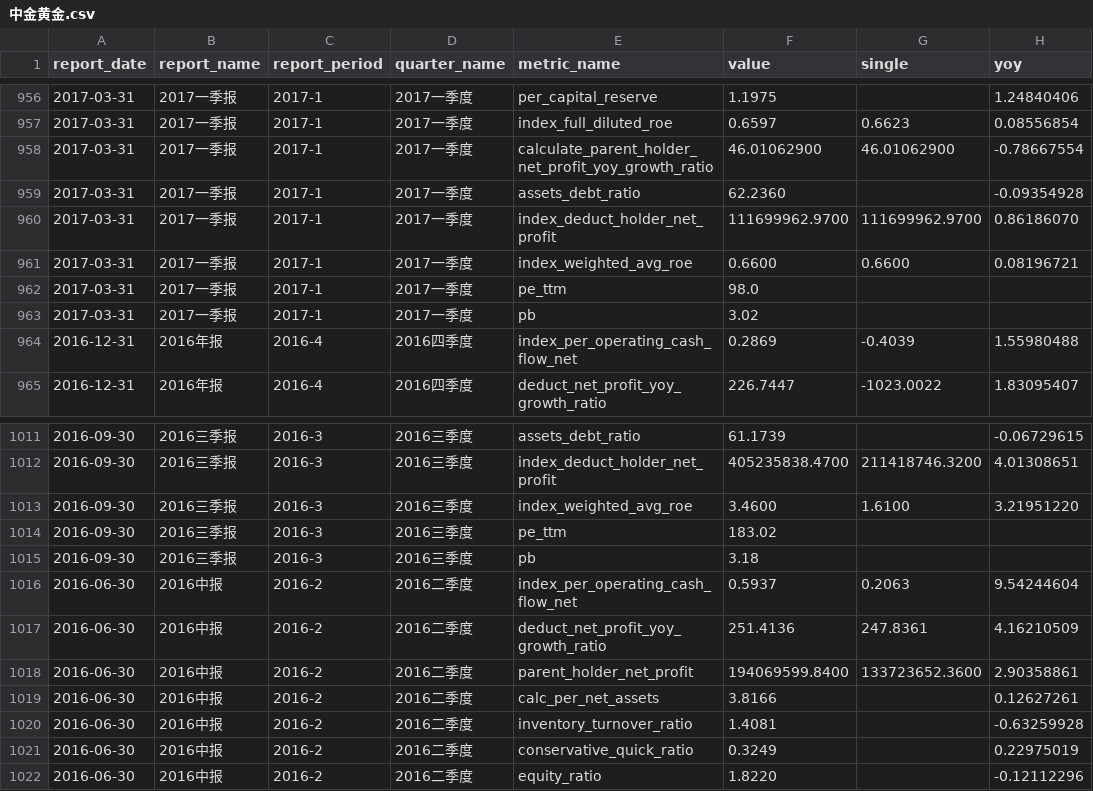
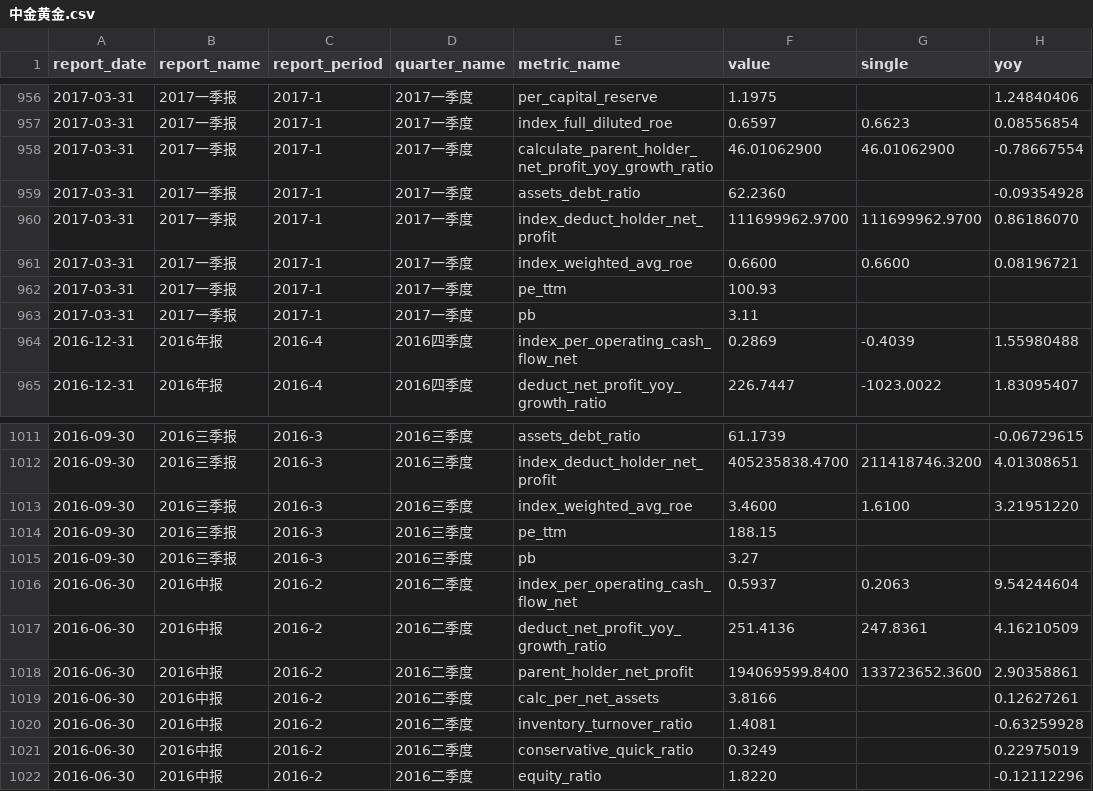
Before and after one commit to lin88lin8850/Stocker-Monitor, a CSV file: data/中金黄金.csv, drawn as a sheet; only a part is shown, gaps mark what is left out; the diff names each change by its address in the sheet, - before the commit and + after, or states it on an @@ line.

```diff
--- a/data/中金黄金.csv
+++ b/data/中金黄金.csv
-F962 (value): 98.0
+F962 (value): 100.93
-F963 (value): 3.02
+F963 (value): 3.11
-F1014 (value): 183.02
+F1014 (value): 188.15
-F1015 (value): 3.18
+F1015 (value): 3.27
```
Also changed, not shown: data/京东方A.csv, data/小米集团.csv, 8 other files.
